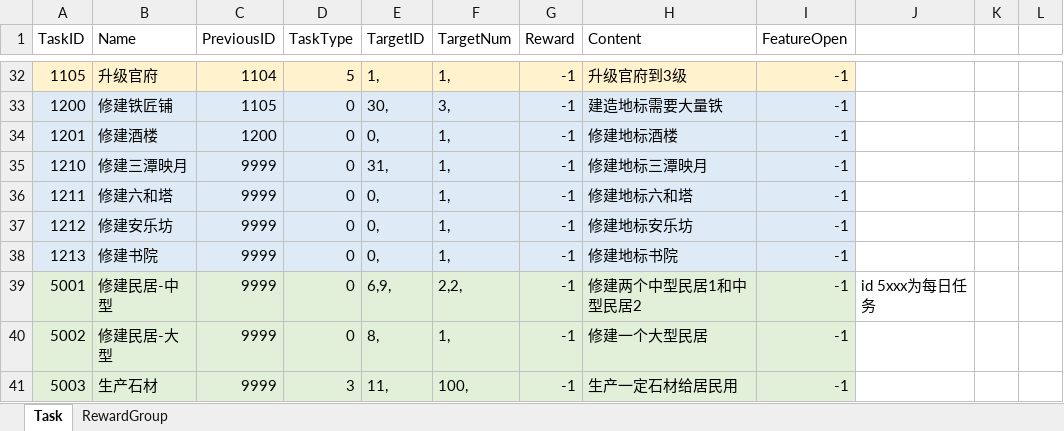
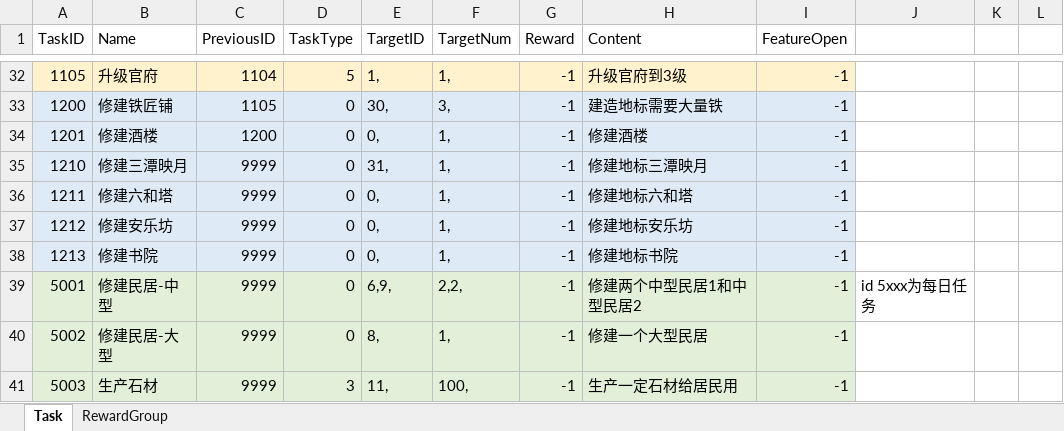
Before and after one commit to syc0521/SimulationGame, an Excel workbook: Assets/Configs/RawTable/Task.xlsx, sheet Task, drawn as a sheet; only a part is shown, gaps mark what is left out; values as stored, in another font and other column widths than the file's, no borders; table styles not drawn; the diff names each change by its address in the sheet, - before the commit and + after, or states it on an @@ line.

```diff
--- a/Assets/Configs/RawTable/Task.xlsx (sheet Task)
+++ b/Assets/Configs/RawTable/Task.xlsx (sheet Task)
-H34 (Content): 修建地标酒楼
+H34 (Content): 修建酒楼
```
Also changed, not shown: Assets/Configs/RawTable/BuildingTable.xlsx, Assets/Configs/RawTable/FeatureOpen.xlsx, 24 other files.
